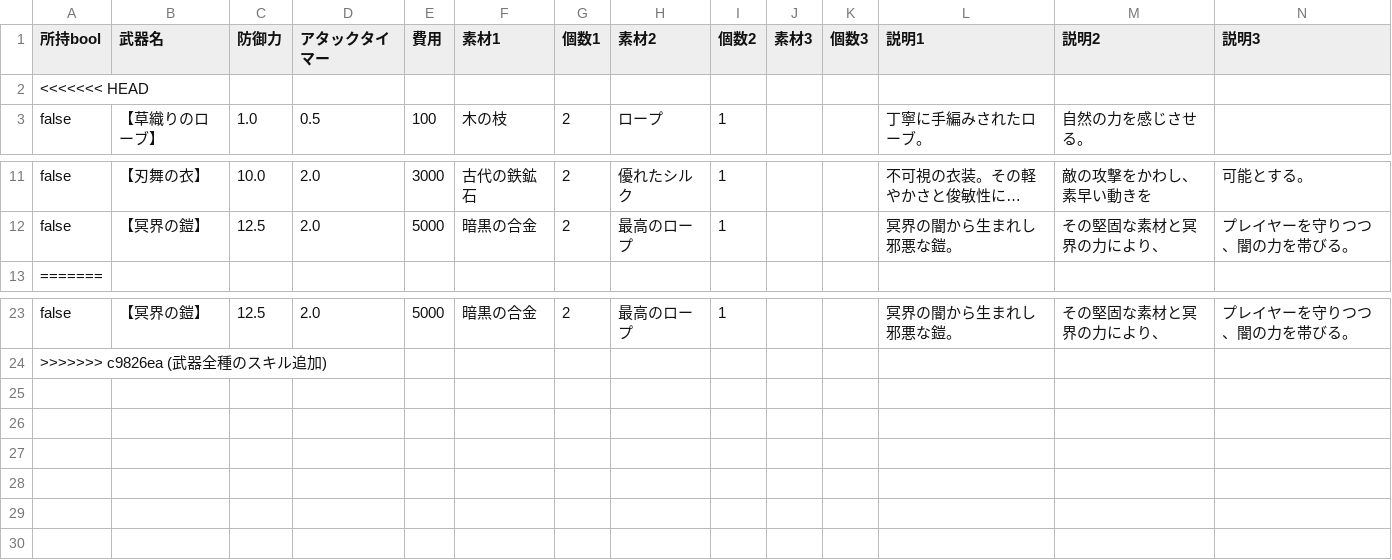
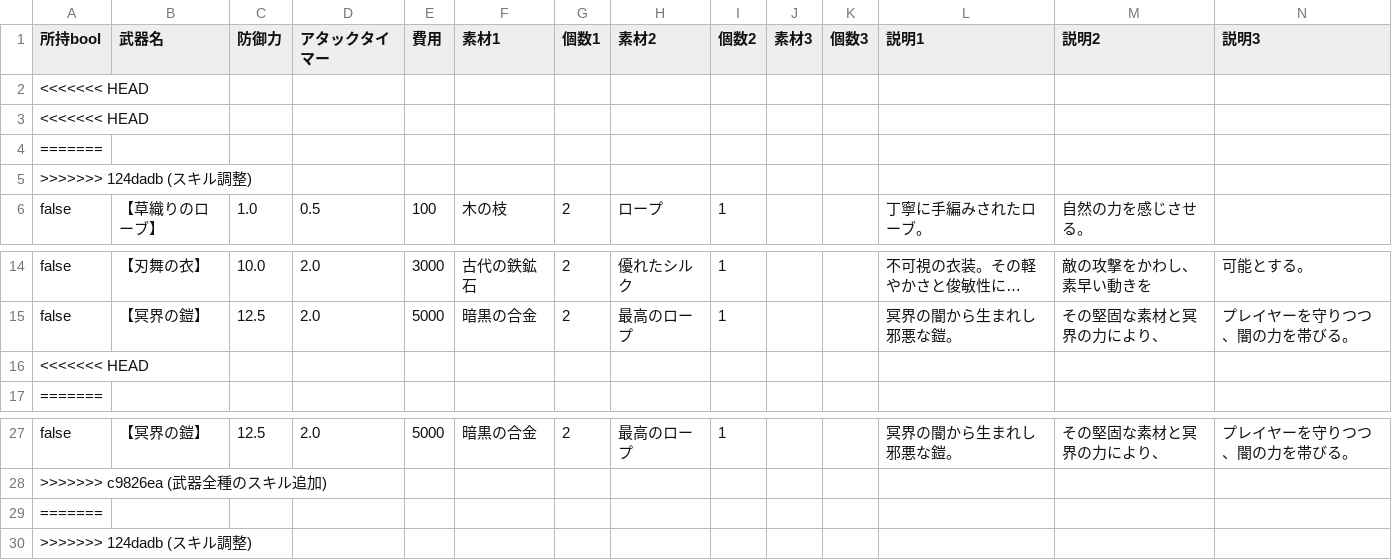
Before and after one commit to yuyuyu2118/golang-TypingApp-ongoing, a CSV file: assets/shop/armor.csv, drawn as a sheet; only a part is shown, gaps mark what is left out; long unchanged cells end in …; rows hold the shown columns only; the diff names each change by its address in the sheet, - before the commit and + after, or states it on an @@ line.

```diff
--- a/assets/shop/armor.csv
+++ b/assets/shop/armor.csv
+row 3: <<<<<<< HEAD
+row 4: =======
+row 5: >>>>>>> 124dadb (スキル調整)
+row 16: <<<<<<< HEAD
+row 29: =======
+row 30: >>>>>>> 124dadb (スキル調整)
```
Also changed, not shown: assets/shop/weapon.csv, 6 other files.
